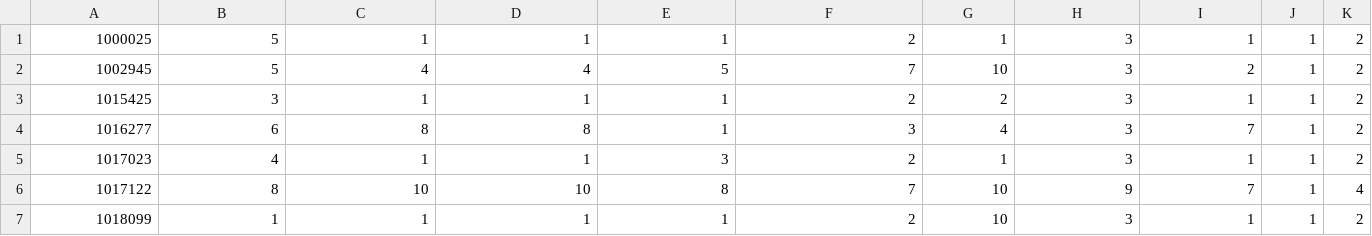
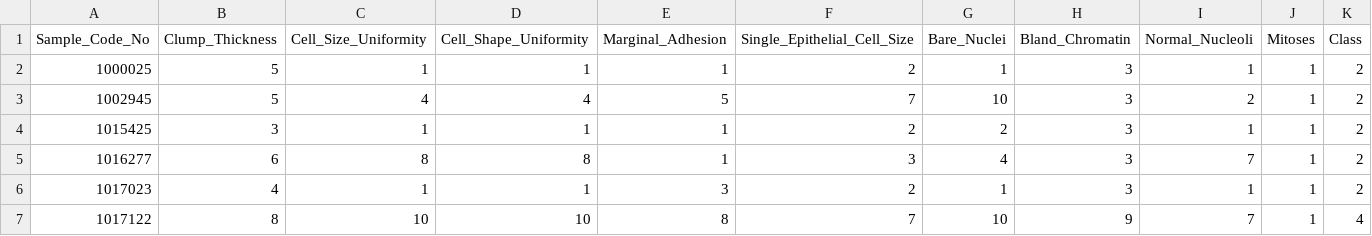
Before and after one commit to santosh-vanteddu/CECS550PR, a CSV file: knn/v2/bc.csv, drawn as a sheet; only a part is shown; the shorter side is filled out with more unchanged rows; the diff names each change by its address in the sheet, - before the commit and + after, or states it on an @@ line.

```diff
--- a/knn/v2/bc.csv
+++ b/knn/v2/bc.csv
+row 1: Sample_Code_No | Clump_Thickness | Cell_Size_Uniformity | Cell_Shape_Uniformity | Marginal_Adhesion | Single_Epithelial_Cell_Size | Bare_Nuclei | Bland_Chromatin | Normal_Nucleoli | Mitoses | Class
```
Also changed, not shown: 1 other file.
